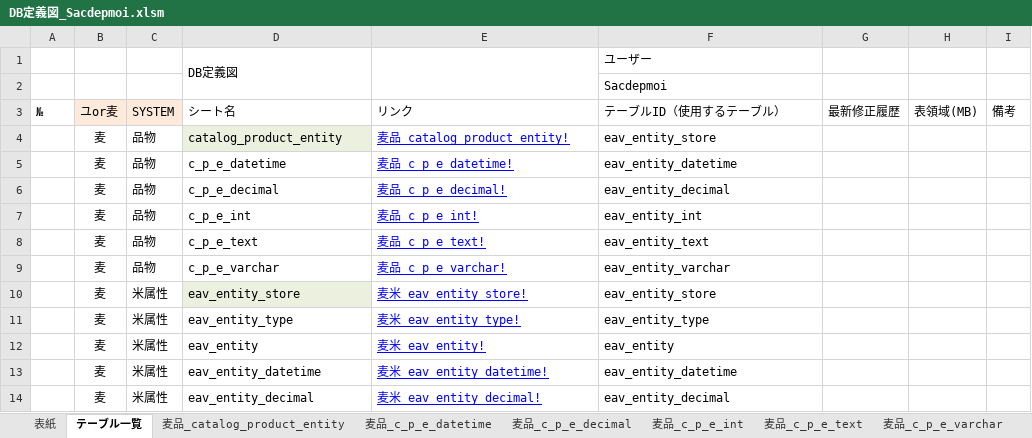
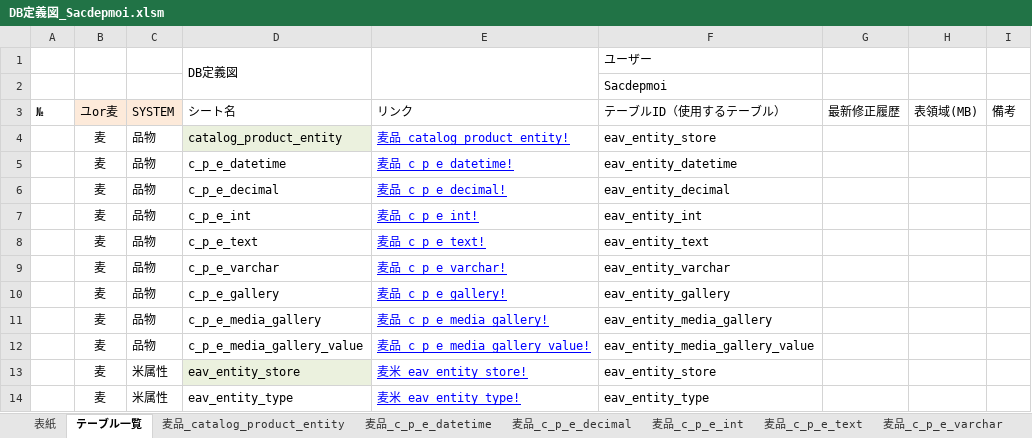
Before and after one commit to phamtrananh1088/React_Sacdepmoi, an Excel workbook: Document/DB定義図_Sacdepmoi.xlsm, sheet テーブル一覧, drawn as a sheet; only a part is shown; the shorter side is filled out with more unchanged rows; values as stored, in another font and other column widths than the file's, no borders; the diff names each change by its address in the sheet, - before the commit and + after, or states it on an @@ line.

```diff
--- a/Document/DB定義図_Sacdepmoi.xlsm (sheet テーブル一覧)
+++ b/Document/DB定義図_Sacdepmoi.xlsm (sheet テーブル一覧)
+row 10:  | 麦 | 品物 | c_p_e_gallery | 麦品_c_p_e_gallery! | eav_entity_gallery
+row 11:  | 麦 | 品物 | c_p_e_media_gallery | 麦品_c_p_e_media_gallery! | eav_entity_media_gallery
+row 12:  | 麦 | 品物 | c_p_e_media_gallery_value | 麦品_c_p_e_media_gallery_value! | eav_entity_media_gallery_value
```
Also changed, not shown: other sheet tabs, 3 other files.
